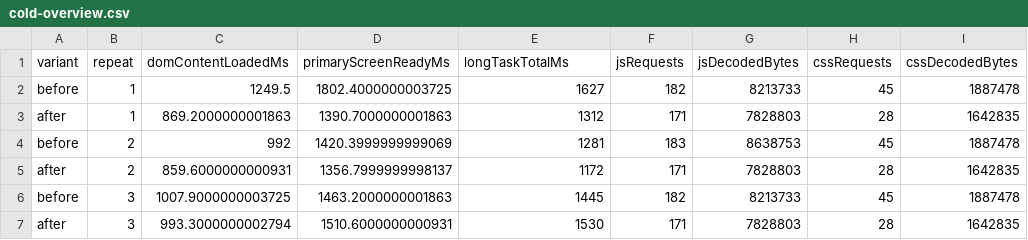
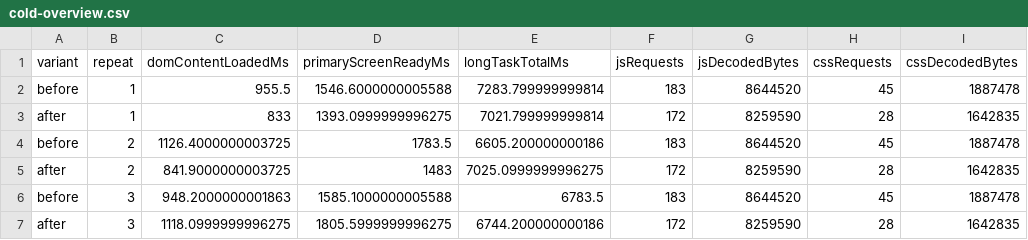
Before and after one commit to clbiez/Buyer-Log-Desktop, a CSV file: docs/performance/startup-feature-assets-20261107/cold-overview.csv, drawn as a sheet; only a part is shown; the diff names each change by its address in the sheet, - before the commit and + after, or states it on an @@ line.

Commit message:
docs: refresh startup evidence on Phase 5 integration base

```diff
--- a/docs/performance/startup-feature-assets-20261107/cold-overview.csv
+++ b/docs/performance/startup-feature-assets-20261107/cold-overview.csv
-C2 (domContentLoadedMs): 1249.5
+C2 (domContentLoadedMs): 955.5
-D2 (primaryScreenReadyMs): 1802.4000000003725
+D2 (primaryScreenReadyMs): 1546.6000000005588
-E2 (longTaskTotalMs): 1627
+E2 (longTaskTotalMs): 7283.799999999814
-F2 (jsRequests): 182
+F2 (jsRequests): 183
-G2 (jsDecodedBytes): 8213733
+G2 (jsDecodedBytes): 8644520
-C3 (domContentLoadedMs): 869.2000000001863
+C3 (domContentLoadedMs): 833
-D3 (primaryScreenReadyMs): 1390.7000000001863
+D3 (primaryScreenReadyMs): 1393.0999999996275
-E3 (longTaskTotalMs): 1312
+E3 (longTaskTotalMs): 7021.799999999814
-F3 (jsRequests): 171
+F3 (jsRequests): 172
-G3 (jsDecodedBytes): 7828803
+G3 (jsDecodedBytes): 8259590
-C4 (domContentLoadedMs): 992
+C4 (domContentLoadedMs): 1126.4000000003725
-D4 (primaryScreenReadyMs): 1420.3999999999069
+D4 (primaryScreenReadyMs): 1783.5
-E4 (longTaskTotalMs): 1281
+E4 (longTaskTotalMs): 6605.200000000186
-G4 (jsDecodedBytes): 8638753
+G4 (jsDecodedBytes): 8644520
-C5 (domContentLoadedMs): 859.6000000000931
+C5 (domContentLoadedMs): 841.9000000003725
-D5 (primaryScreenReadyMs): 1356.7999999998137
+D5 (primaryScreenReadyMs): 1483
-E5 (longTaskTotalMs): 1172
+E5 (longTaskTotalMs): 7025.0999999996275
-F5 (jsRequests): 171
+F5 (jsRequests): 172
-G5 (jsDecodedBytes): 7828803
+G5 (jsDecodedBytes): 8259590
-C6 (domContentLoadedMs): 1007.9000000003725
+C6 (domContentLoadedMs): 948.2000000001863
-D6 (primaryScreenReadyMs): 1463.2000000001863
+D6 (primaryScreenReadyMs): 1585.1000000005588
-E6 (longTaskTotalMs): 1445
+E6 (longTaskTotalMs): 6783.5
-F6 (jsRequests): 182
+F6 (jsRequests): 183
-G6 (jsDecodedBytes): 8213733
+G6 (jsDecodedBytes): 8644520
-C7 (domContentLoadedMs): 993.3000000002794
+C7 (domContentLoadedMs): 1118.0999999996275
-D7 (primaryScreenReadyMs): 1510.6000000000931
+D7 (primaryScreenReadyMs): 1805.5999999996275
-E7 (longTaskTotalMs): 1530
+E7 (longTaskTotalMs): 6744.200000000186
-F7 (jsRequests): 171
+F7 (jsRequests): 172
-G7 (jsDecodedBytes): 7828803
+G7 (jsDecodedBytes): 8259590
```
Also changed, not shown: 21 other files.
